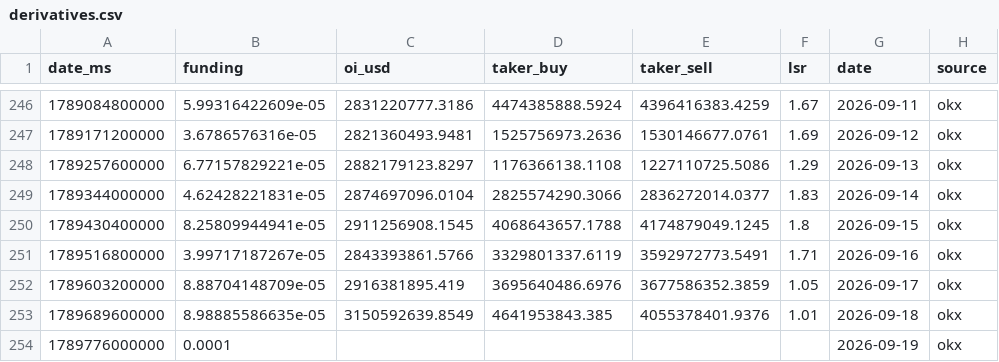
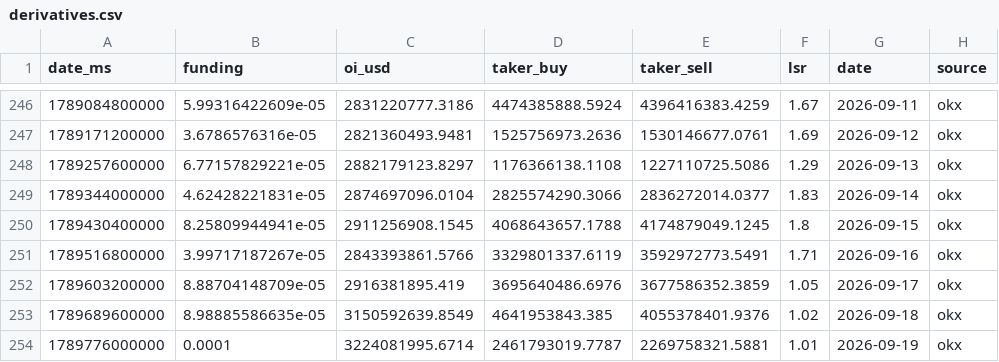
Before and after one commit to kenhuangads/btc-trader, a CSV file: history/derivatives.csv, drawn as a sheet; only a part is shown, gaps mark what is left out.

```diff
--- a/history/derivatives.csv
+++ b/history/derivatives.csv
@@ -252,3 +252,3 @@ date_ms,funding,oi_usd,taker_buy,taker_sell,lsr,date,source
 1789603200000,8.88704148709e-05,2916381895.419,3695640486.6976,3677586352.3859,1.05,2026-09-17,okx
-1789689600000,8.98885586635e-05,3150592639.8549,4641953843.385,4055378401.9376,1.01,2026-09-18,okx
-1789776000000,0.0001,,,,,2026-09-19,okx
+1789689600000,8.98885586635e-05,3150592639.8549,4641953843.385,4055378401.9376,1.02,2026-09-18,okx
+1789776000000,0.0001,3224081995.6714,2461793019.7787,2269758321.5881,1.01,2026-09-19,okx
```
Also changed, not shown: 5 other files.
